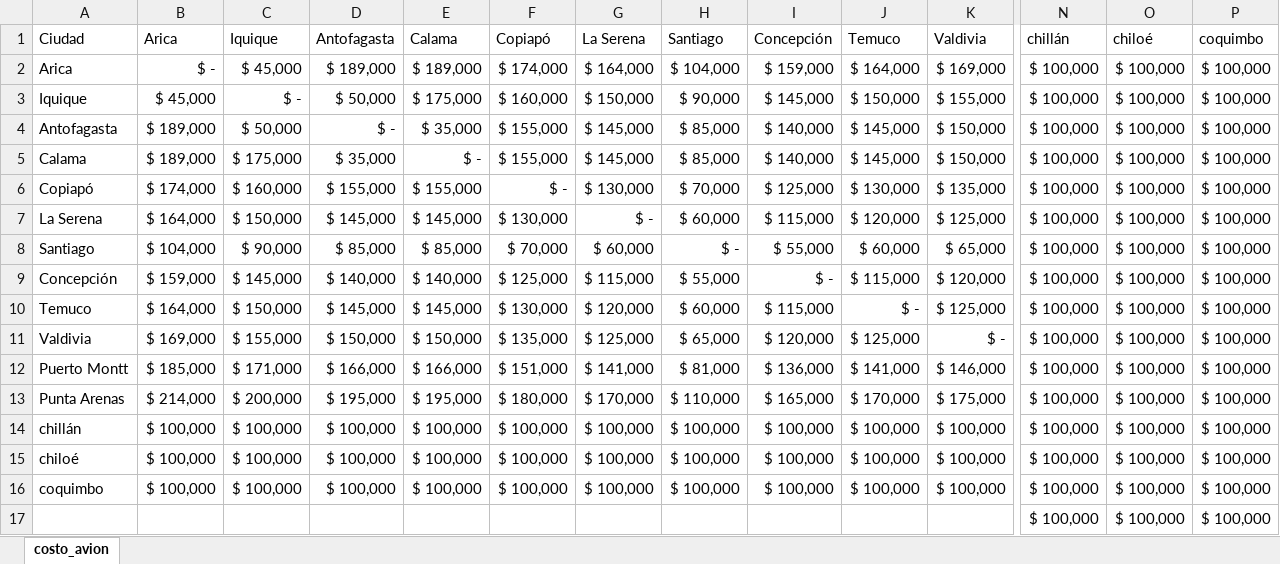
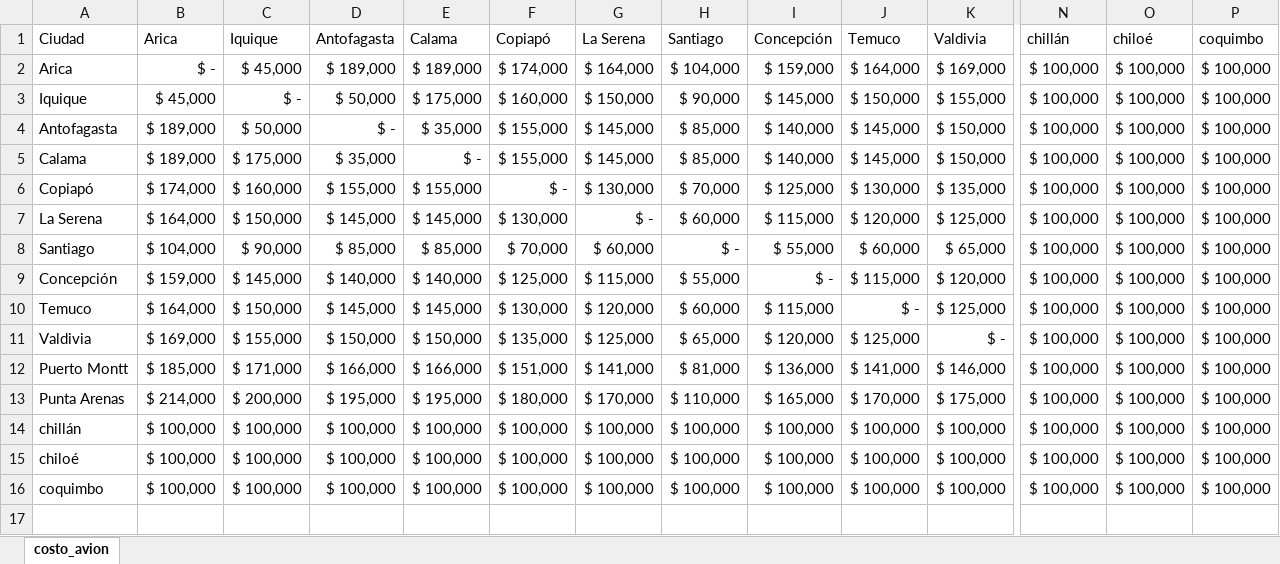
Before and after one commit to christianzv14-coder/Cerebro, an Excel workbook: data/matriz_costo_avion.xlsx, sheet costo_avion, drawn as a sheet; only a part is shown, gaps mark what is left out; values as stored, in another font and other column widths than the file's, no borders; conditional formats not drawn; rows hold the shown columns only; the diff names each change by its address in the sheet, - before the commit and + after, or states it on an @@ line.

Commit message:
Update matriz_costo_avion.xlsx

```diff
--- a/data/matriz_costo_avion.xlsx (sheet costo_avion)
+++ b/data/matriz_costo_avion.xlsx (sheet costo_avion)
-row 17:  |  |  |  |  |  |  |  |  |  |  | $ 100,000 | $ 100,000 | $ 100,000
```
